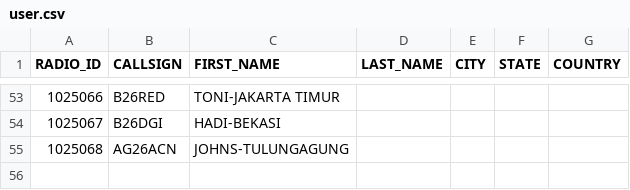
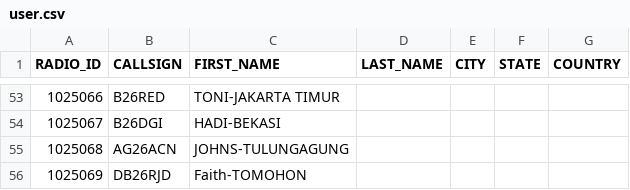
Before and after one commit to tombolptt/KT25ARI, a CSV file: user.csv, drawn as a sheet; only a part is shown, gaps mark what is left out; the diff names each change by its address in the sheet, - before the commit and + after, or states it on an @@ line.

Commit message:
Update user.csv

```diff
--- a/user.csv
+++ b/user.csv
+row 56: 1025069 | DB26RJD | Faith-TOMOHON
```
